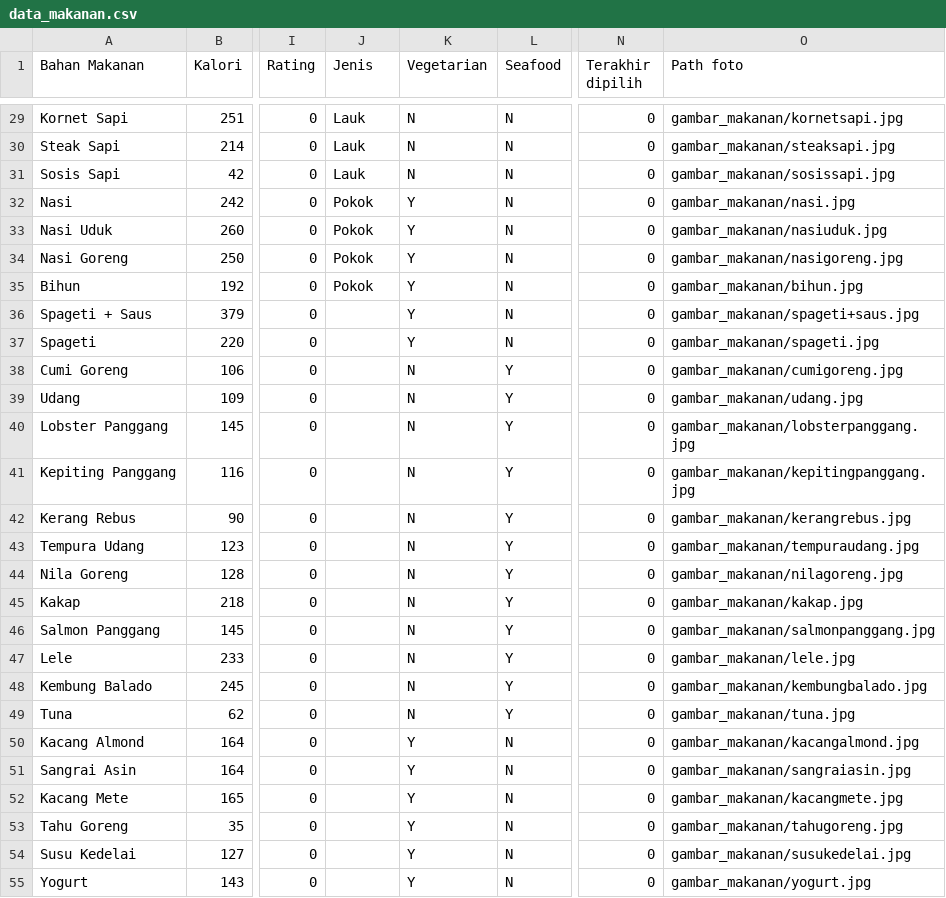
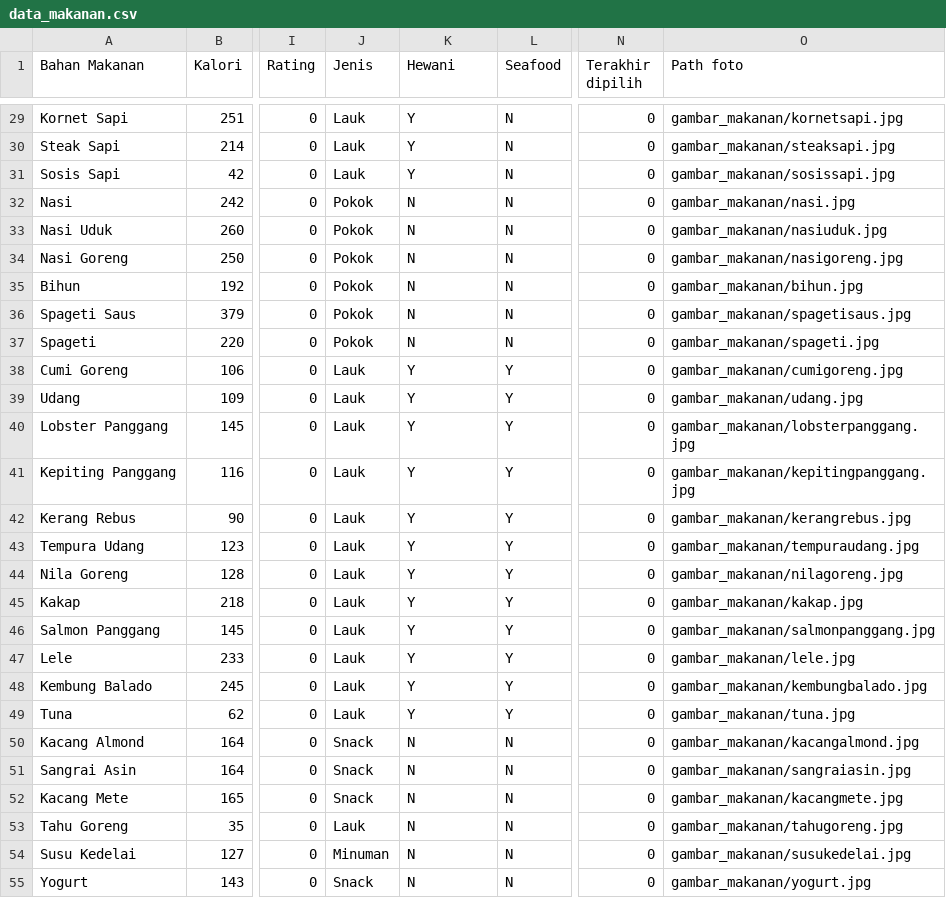
Before and after one commit to sharonrh/Gamma, a CSV file: Project/assets/data_makanan.csv, drawn as a sheet; only a part is shown, gaps mark what is left out; the diff covers the shown part only; the diff names each change by its address in the sheet, - before the commit and + after, or states it on an @@ line.

Commit message:
Ubah vegetarian jadi hewani

```diff
--- a/Project/assets/data_makanan.csv
+++ b/Project/assets/data_makanan.csv
-K1: Vegetarian
+K1: Hewani
-K29:K31 (Hewani): N
+K29:K31 (Hewani): Y
-K32:K37 (Hewani): Y
+K32:K37 (Hewani): N
-A36 (Bahan Makanan): Spageti + Saus
+A36 (Bahan Makanan): Spageti Saus
-J36:J37 (Jenis): (empty)
+J36:J37 (Jenis): Pokok
-O36 (Path foto): gambar_makanan/spageti+saus.jpg
+O36 (Path foto): gambar_makanan/spagetisaus.jpg
-J38:J49 (Jenis): (empty)
+J38:J49 (Jenis): Lauk
-K38:K49 (Hewani): N
+K38:K49 (Hewani): Y
-J50:J52 (Jenis): (empty)
+J50:J52 (Jenis): Snack
-K50:K55 (Hewani): Y
+K50:K55 (Hewani): N
-J53 (Jenis): (empty)
+J53 (Jenis): Lauk
-J54 (Jenis): (empty)
+J54 (Jenis): Minuman
-J55 (Jenis): (empty)
+J55 (Jenis): Snack
```
Also changed, not shown: 1 removed row and 29 edited cells elsewhere in this file.
